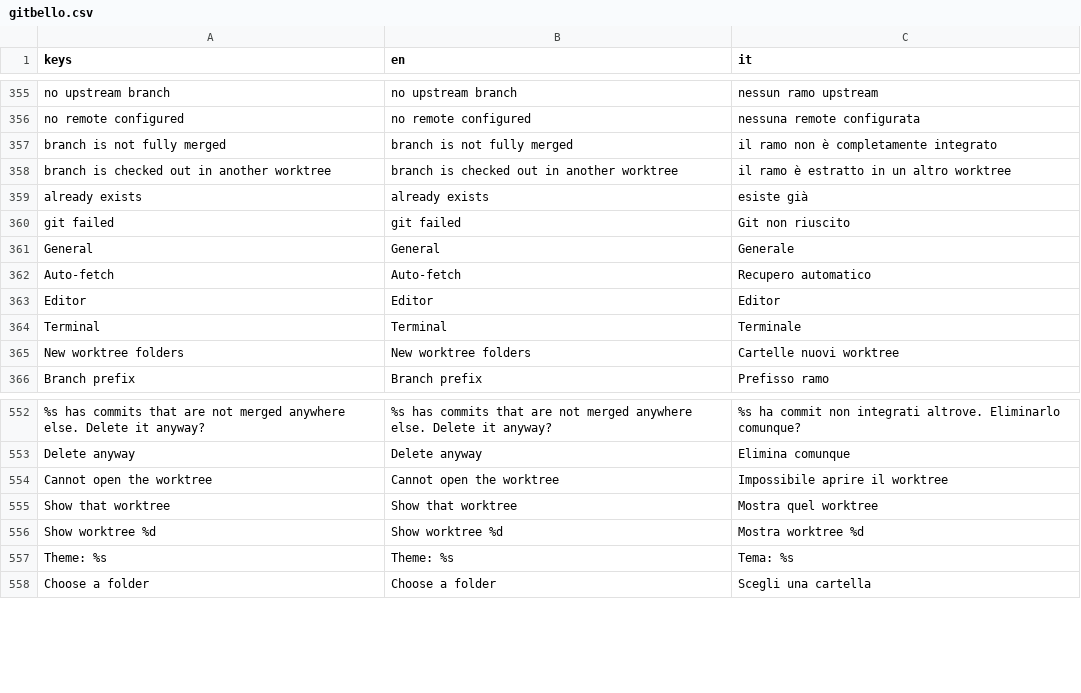
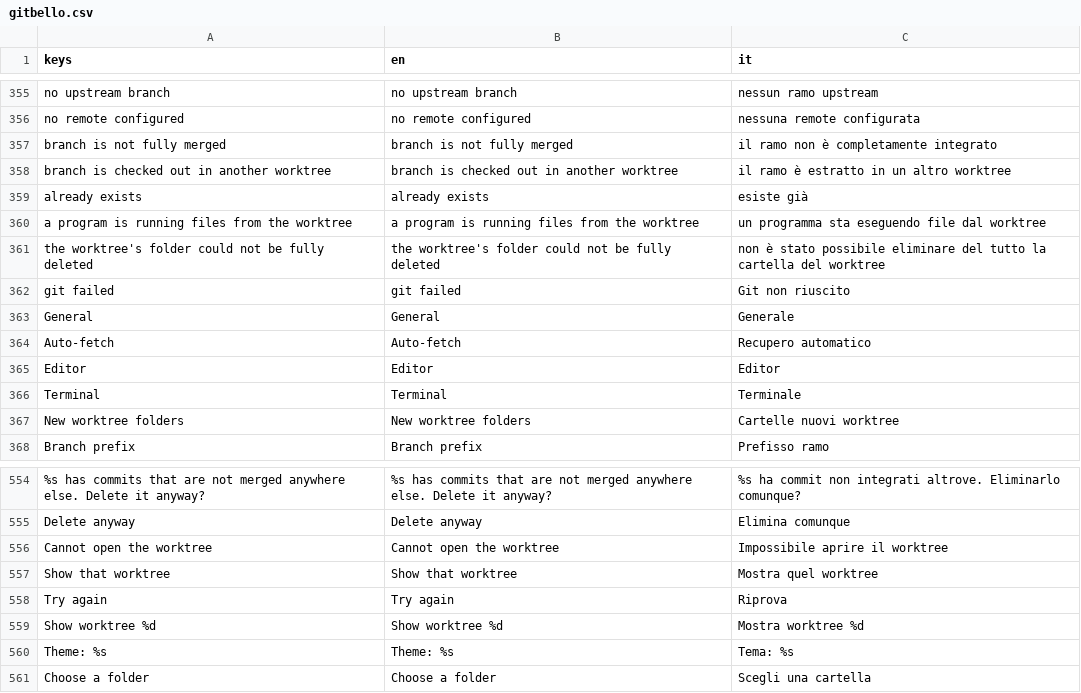
Before and after one commit to caleb-tognoli/gitbello, a CSV file: godot/localization/gitbello.csv, drawn as a sheet; only a part is shown, gaps mark what is left out; the diff names each change by its address in the sheet, - before the commit and + after, or states it on an @@ line.

Commit message:
Busy worktree delete fix

```diff
--- a/godot/localization/gitbello.csv
+++ b/godot/localization/gitbello.csv
+row 360: a program is running files from the worktree | a program is running files from the worktree | un programma sta eseguendo file dal worktree
+row 361: the worktree's folder could not be fully deleted | the worktree's folder could not be fully deleted | non è stato possibile eliminare del tutto la cartella del worktree
+row 558: Try again | Try again | Riprova
```
Also changed, not shown: 17 other files.
